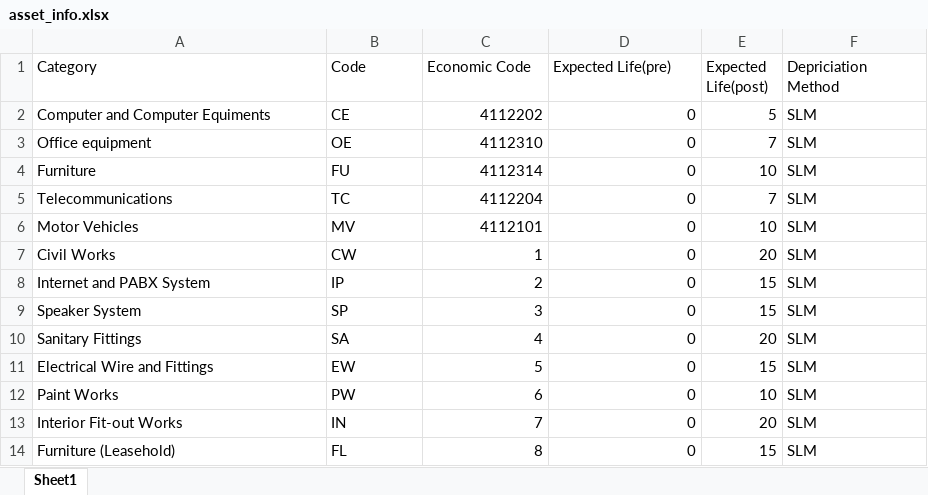
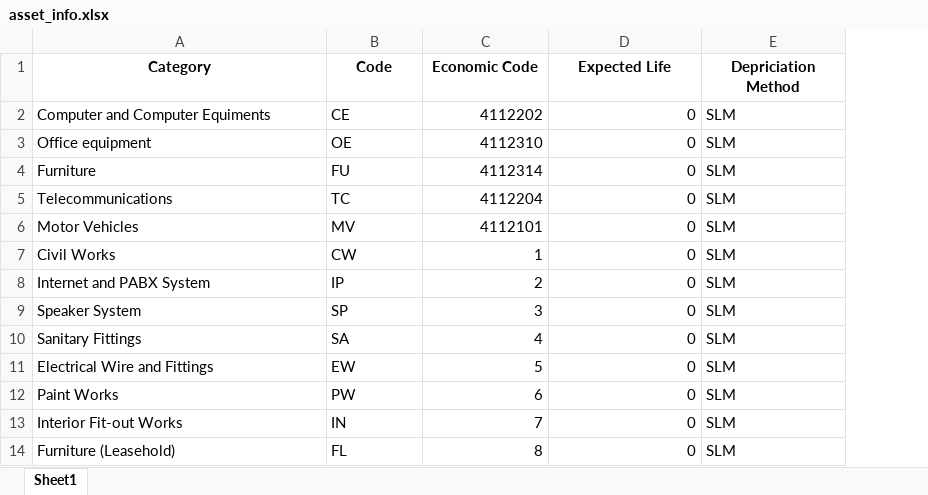
Before and after one commit to ANIKFRCBD/AFAR-3.0, an Excel workbook: afar_project/csv_path/asset_info/asset_info.xlsx, sheet Sheet1, drawn as a sheet; values as stored, in another font and other column widths than the file's, no borders; removed rows and columns are numbered as before the commit, all else as after; the diff names each change by its address in the sheet, - before the commit and + after, or states it on an @@ line.

```diff
--- a/afar_project/csv_path/asset_info/asset_info.xlsx (sheet Sheet1)
+++ b/afar_project/csv_path/asset_info/asset_info.xlsx (sheet Sheet1)
-column E (Expected Life(post)), rows 2-14: 5 | 7 | 10 | 7 | 10 | 20 | 15 | 15 | 20 | 15 | 10 | 20 | 15
@@ A1:D1 bold: off → on, alignment: left → center @@
-D1: Expected Life(pre)
+D1: Expected Life
@@ E1 bold: off → on, alignment: left → center @@
```
Also changed, not shown: 17 other files.
